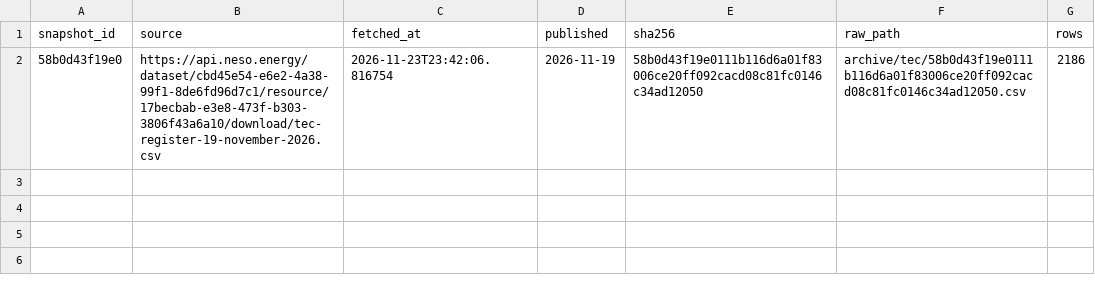
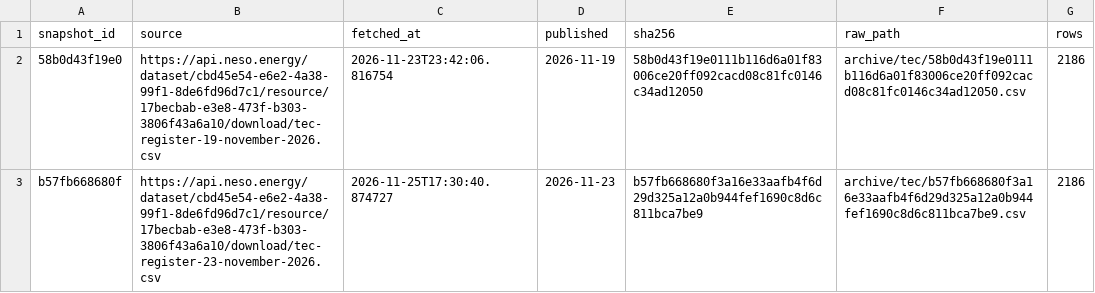
Before and after one commit to anwaroodin/gridline, a CSV file: archive/tec/snapshots.csv, drawn as a sheet; the diff names each change by its address in the sheet, - before the commit and + after, or states it on an @@ line.

```diff
--- a/archive/tec/snapshots.csv
+++ b/archive/tec/snapshots.csv
+row 3: b57fb668680f | https://api.neso.energy/dataset/cbd45e54-e6e2-4a38-99f1-8de6fd96d7c1/resource/17becbab-e3e8-473f-b303-3806f43a6a10/download/tec-register-23-november-2026.csv | 2026-11-25T17:30:40.874727 | 2026-11-23 | b57fb668680f3a16e33aafb4f6d29d325a12a0b944fef1690c8d6c811bca7be9 | archive/tec/b57fb668680f3a16e33aafb4f6d29d325a12a0b944fef1690c8d6c811bca7be9.csv | 2186
```
Also changed, not shown: 1 other file.
